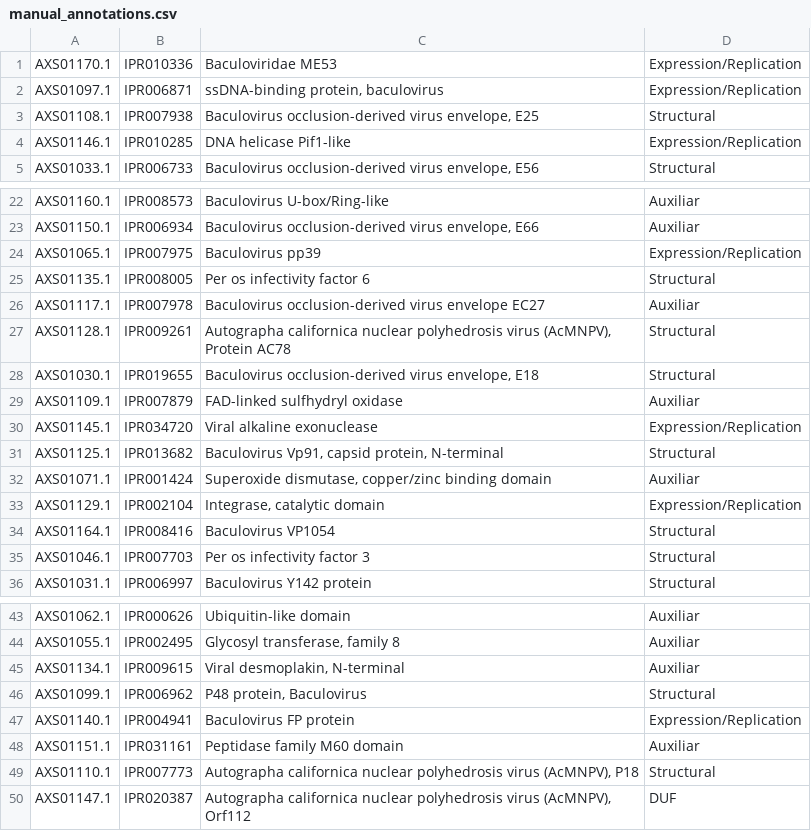
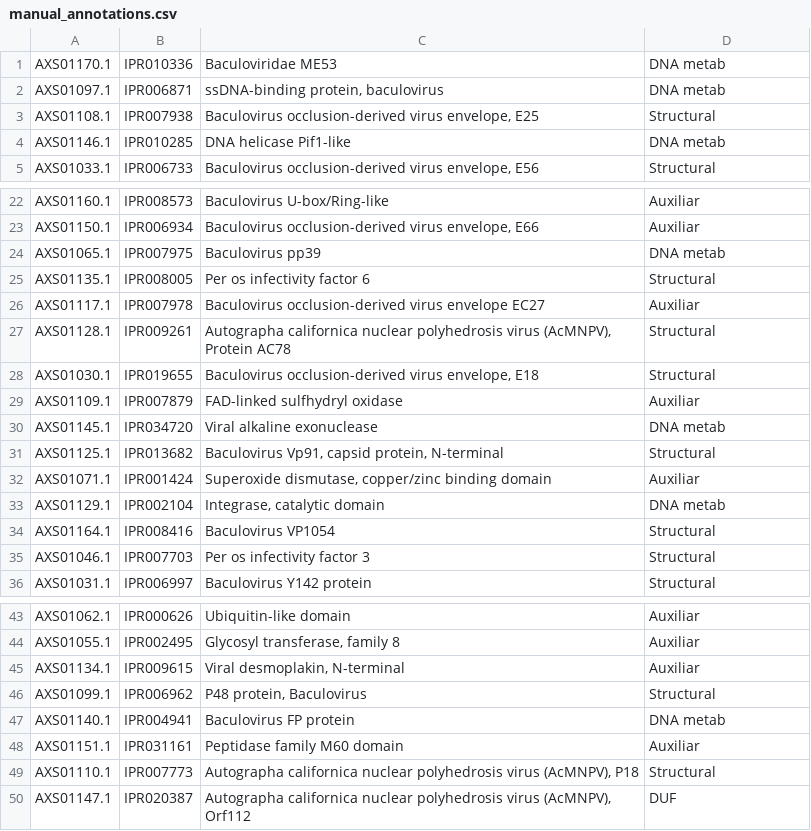
Before and after one commit to tomasMasson/sfgv_proteomics, a CSV file: resources/manual_annotations.csv, drawn as a sheet; only a part is shown, gaps mark what is left out.

```diff
--- a/resources/manual_annotations.csv
+++ b/resources/manual_annotations.csv
@@ -1,5 +1,5 @@
-AXS01170.1	IPR010336	Baculoviridae ME53	Expression/Replication
-AXS01097.1	IPR006871	ssDNA-binding protein, baculovirus	Expression/Replication
+AXS01170.1	IPR010336	Baculoviridae ME53	DNA metab
+AXS01097.1	IPR006871	ssDNA-binding protein, baculovirus	DNA metab
 AXS01108.1	IPR007938	Baculovirus occlusion-derived virus envelope, E25	Structural
-AXS01146.1	IPR010285	DNA helicase Pif1-like	Expression/Replication
+AXS01146.1	IPR010285	DNA helicase Pif1-like	DNA metab
 AXS01033.1	IPR006733	Baculovirus occlusion-derived virus envelope, E56	Structural
@@ -23,3 +23,3 @@ AXS01160.1	IPR008573	Baculovirus U-box/Ring-like	Auxiliar
 AXS01150.1	IPR006934	Baculovirus occlusion-derived virus envelope, E66	Auxiliar
-AXS01065.1	IPR007975	Baculovirus pp39	Expression/Replication
+AXS01065.1	IPR007975	Baculovirus pp39	DNA metab
 AXS01135.1	IPR008005	Per os infectivity factor 6	Structural
@@ -29,6 +29,6 @@ AXS01030.1	IPR019655	Baculovirus occlusion-derived virus envelope, E18	Structura
 AXS01109.1	IPR007879	FAD-linked sulfhydryl oxidase	Auxiliar
-AXS01145.1	IPR034720	Viral alkaline exonuclease	Expression/Replication
+AXS01145.1	IPR034720	Viral alkaline exonuclease	DNA metab
 AXS01125.1	IPR013682	Baculovirus Vp91, capsid protein, N-terminal	Structural
 AXS01071.1	IPR001424	Superoxide dismutase, copper/zinc binding domain	Auxiliar
-AXS01129.1	IPR002104	Integrase, catalytic domain	Expression/Replication
+AXS01129.1	IPR002104	Integrase, catalytic domain	DNA metab
 AXS01164.1	IPR008416	Baculovirus VP1054	Structural
@@ -46,3 +46,3 @@ AXS01134.1	IPR009615	Viral desmoplakin, N-terminal	Auxiliar
 AXS01099.1	IPR006962	P48 protein, Baculovirus	Structural
-AXS01140.1	IPR004941	Baculovirus FP protein	Expression/Replication
+AXS01140.1	IPR004941	Baculovirus FP protein	DNA metab
 AXS01151.1	IPR031161	Peptidase family M60 domain	Auxiliar
```
Also changed, not shown: 3 other files.
